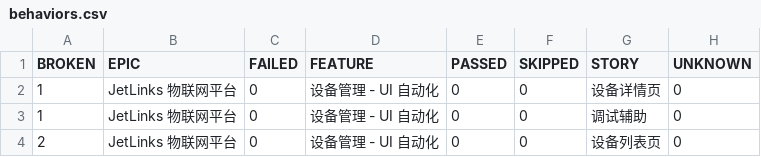
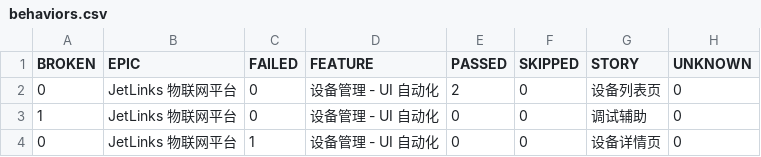
Before and after one commit to piaqiahia/iot-test-framework, a CSV file: ui-report/data/behaviors.csv, drawn as a sheet.

```diff
--- a/ui-report/data/behaviors.csv
+++ b/ui-report/data/behaviors.csv
@@ -1,4 +1,4 @@
 "BROKEN","EPIC","FAILED","FEATURE","PASSED","SKIPPED","STORY","UNKNOWN"
-"1","JetLinks 物联网平台","0","设备管理 - UI 自动化","0","0","设备详情页","0"
+"0","JetLinks 物联网平台","0","设备管理 - UI 自动化","2","0","设备列表页","0"
 "1","JetLinks 物联网平台","0","设备管理 - UI 自动化","0","0","调试辅助","0"
-"2","JetLinks 物联网平台","0","设备管理 - UI 自动化","0","0","设备列表页","0"
+"0","JetLinks 物联网平台","1","设备管理 - UI 自动化","0","0","设备详情页","0"
```
Also changed, not shown: ui-report/data/suites.csv, 27 other files.
